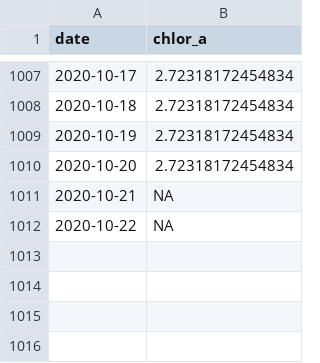
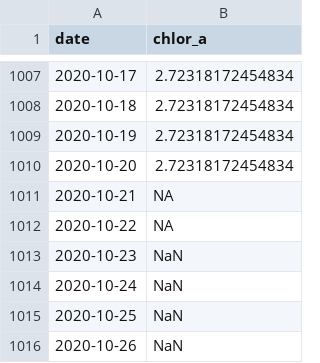
Before and after one commit to marinebon/p2p, a CSV file: data/chl/chl_usa-pva.csv, drawn as a sheet; only a part is shown, gaps mark what is left out.

```diff
--- a/data/chl/chl_usa-pva.csv
+++ b/data/chl/chl_usa-pva.csv
@@ -1012 +1012,5 @@ date,chlor_a
 2020-10-22,NA
+2020-10-23,NaN
+2020-10-24,NaN
+2020-10-25,NaN
+2020-10-26,NaN
```
Also changed, not shown: data/chl/chl_usa-naso.csv, 11 other files.
